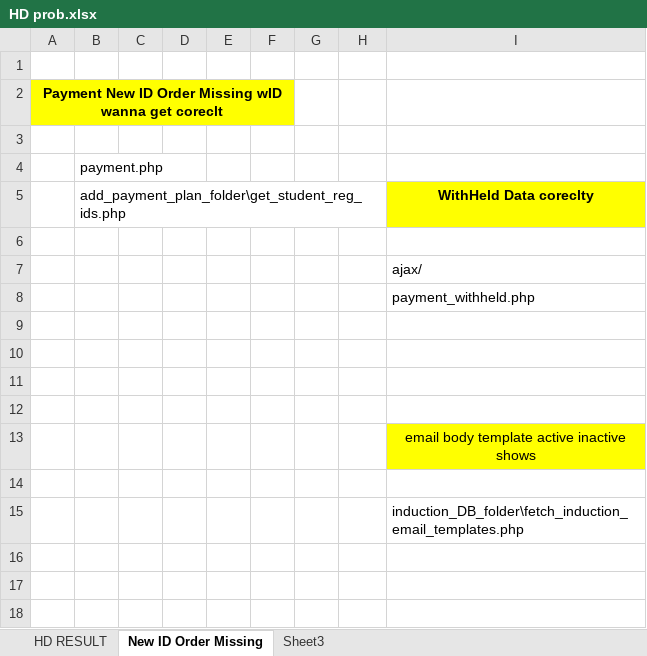
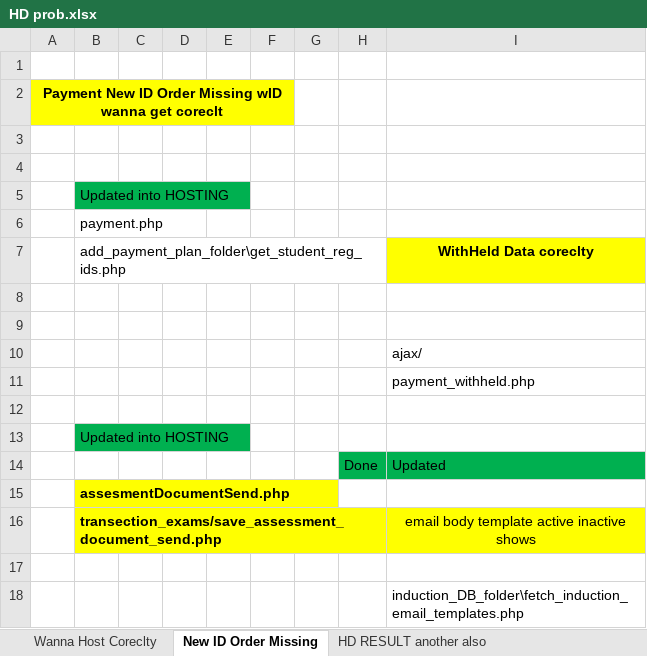
Before and after one commit to mirshath/ims-october-bkps, an Excel workbook: Sql/HD prob.xlsx, sheet New ID Order Missing, drawn as a sheet; values as stored, in another font and other column widths than the file's, no borders; addresses are those after the commit; the diff names each change by its address in the sheet, - before the commit and + after, or states it on an @@ line.

Commit message:
Done Of the Concpet

```diff
--- a/Sql/HD prob.xlsx (sheet New ID Order Missing)
+++ b/Sql/HD prob.xlsx (sheet New ID Order Missing)
-sheet tab: HD RESULT
+sheet tab: HD RESULT another also
-sheet tab: Sheet3
+sheet tab: Wanna Host Coreclty
@@ sheet tab order changed: Wanna Host Coreclty | New ID Order Missing | HD RESULT another also @@
+row 4: (empty)
+row 5:  | Updated into HOSTING
+row 8: (empty)
-B13: (empty)
+B13: Updated into HOSTING
-B13 fill: none
+B13 fill: #00B050
-row 14: (empty)
+row 14:  |  |  |  |  |  |  | Done | Updated
-H14:I14 fill: none
+H14:I14 fill: #00B050
-B15: (empty)
+B15: assesmentDocumentSend.php
-B15:B16 fill: none
+B15:B16 fill: #FFFF00
-B16: (empty)
+B16: transection_exams/save_assessment_document_send.php
```
Also changed, not shown: sheet HD RESULT another also, 12 other files.
